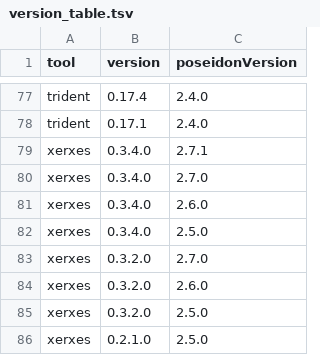
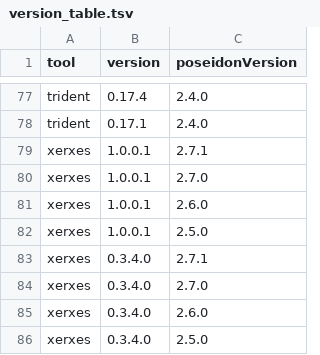
Before and after one commit to poseidon-framework/poseidon-framework.github.io, a TSV file: version_table.tsv, drawn as a sheet; only a part is shown, gaps mark what is left out; the shorter side is filled out with more unchanged rows.

Commit message:
added new xerxes version to version table

```diff
--- a/version_table.tsv
+++ b/version_table.tsv
@@ -78,2 +78,6 @@ trident	0.17.4	2.4.0
 trident	0.17.1	2.4.0
+xerxes	1.0.0.1	2.7.1
+xerxes	1.0.0.1	2.7.0
+xerxes	1.0.0.1	2.6.0
+xerxes	1.0.0.1	2.5.0
 xerxes	0.3.4.0	2.7.1
```
